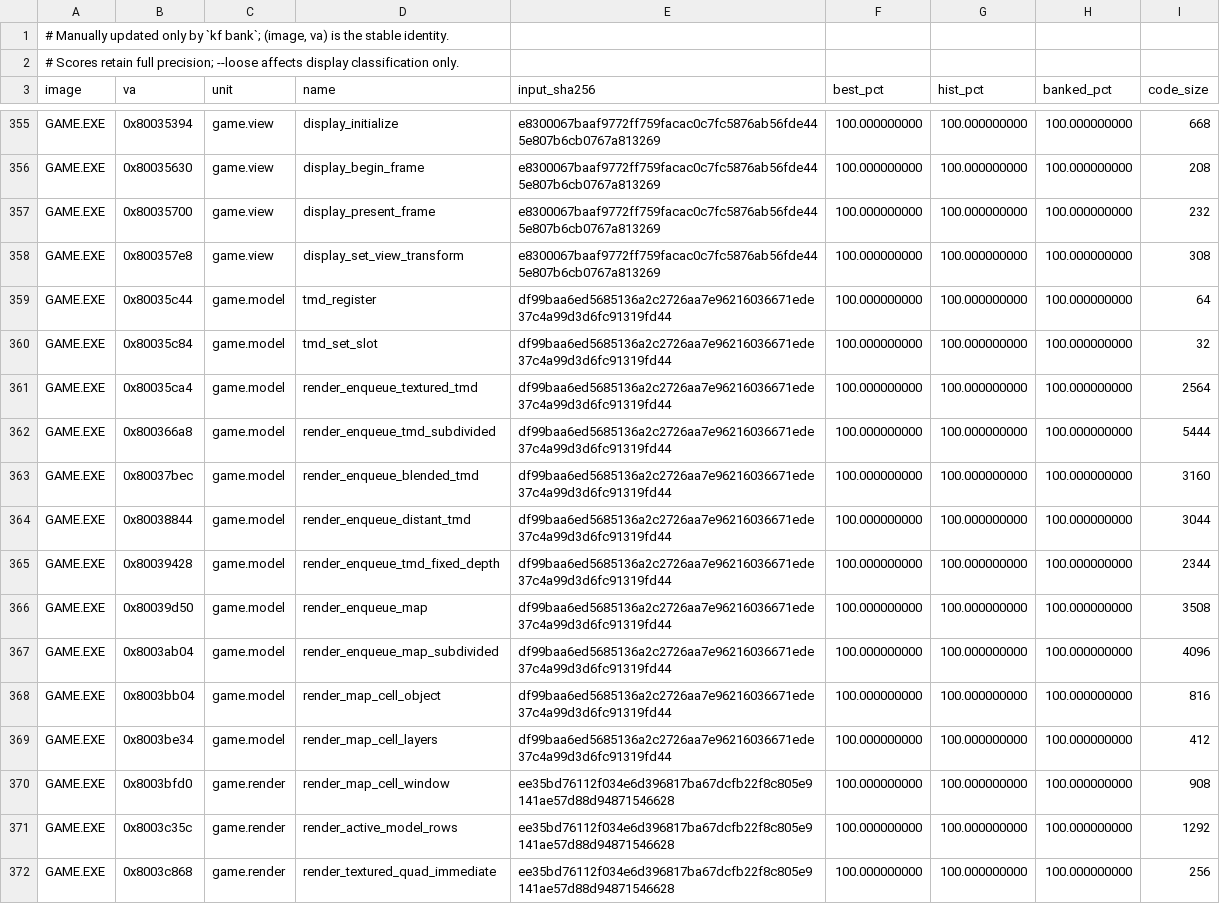
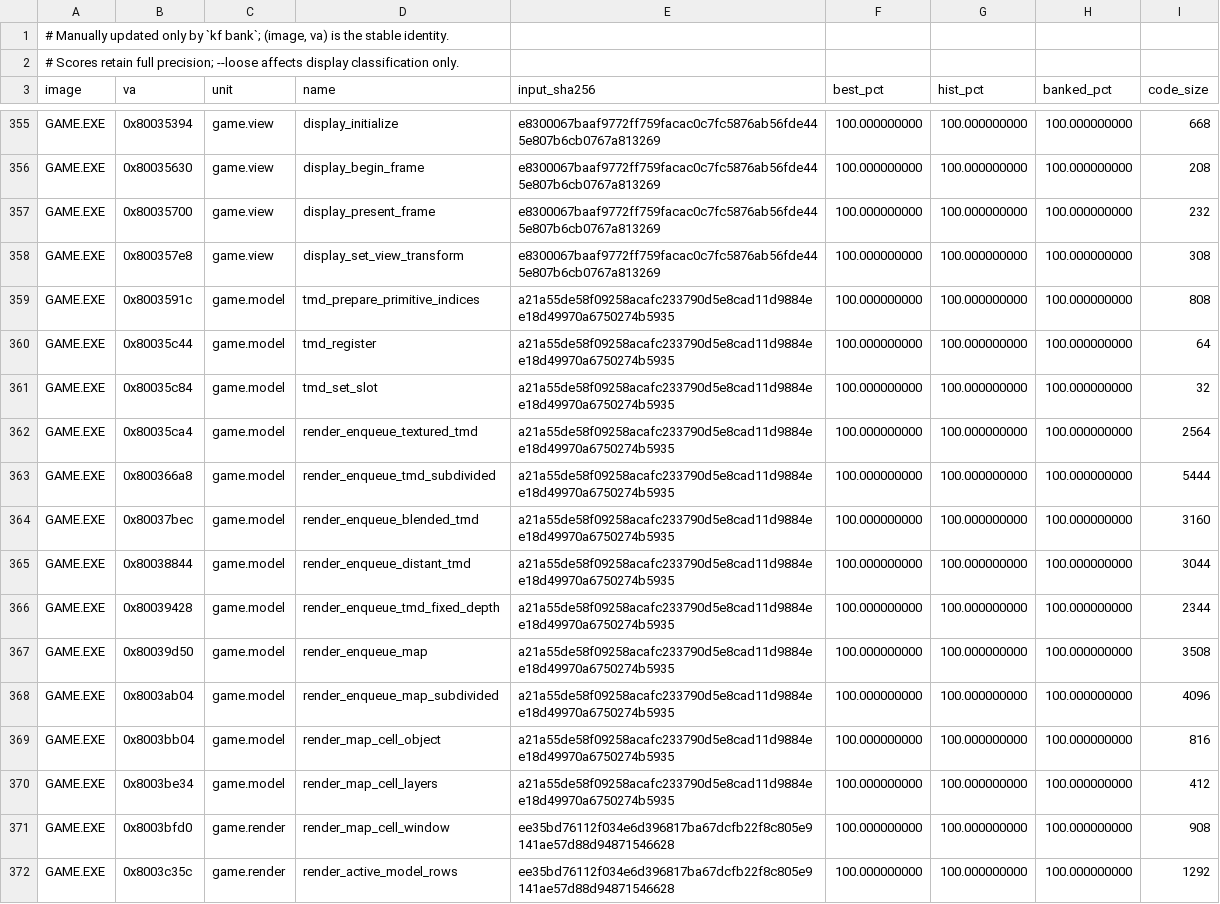
Before and after one commit to Voicedrew11/kings-field-3-decomp, a TSV file: config/match_baseline.tsv, drawn as a sheet; only a part is shown, gaps mark what is left out; the shorter side is filled out with more unchanged rows.

```diff
--- a/config/match_baseline.tsv
+++ b/config/match_baseline.tsv
@@ -358,13 +358,14 @@ GAME.EXE	0x80035700	game.view	display_present_frame	e8300067baaf9772ff759facac0c
 GAME.EXE	0x800357e8	game.view	display_set_view_transform	e8300067baaf9772ff759facac0c7fc5876ab56fde445e807b6cb0767a813269	100.000000000	100.000000000	100.000000000	308
-GAME.EXE	0x80035c44	game.model	tmd_register	df99baa6ed5685136a2c2726aa7e96216036671ede37c4a99d3d6fc91319fd44	100.000000000	100.000000000	100.000000000	64
-GAME.EXE	0x80035c84	game.model	tmd_set_slot	df99baa6ed5685136a2c2726aa7e96216036671ede37c4a99d3d6fc91319fd44	100.000000000	100.000000000	100.000000000	32
-GAME.EXE	0x80035ca4	game.model	render_enqueue_textured_tmd	df99baa6ed5685136a2c2726aa7e96216036671ede37c4a99d3d6fc91319fd44	100.000000000	100.000000000	100.000000000	2564
-GAME.EXE	0x800366a8	game.model	render_enqueue_tmd_subdivided	df99baa6ed5685136a2c2726aa7e96216036671ede37c4a99d3d6fc91319fd44	100.000000000	100.000000000	100.000000000	5444
-GAME.EXE	0x80037bec	game.model	render_enqueue_blended_tmd	df99baa6ed5685136a2c2726aa7e96216036671ede37c4a99d3d6fc91319fd44	100.000000000	100.000000000	100.000000000	3160
-GAME.EXE	0x80038844	game.model	render_enqueue_distant_tmd	df99baa6ed5685136a2c2726aa7e96216036671ede37c4a99d3d6fc91319fd44	100.000000000	100.000000000	100.000000000	3044
-GAME.EXE	0x80039428	game.model	render_enqueue_tmd_fixed_depth	df99baa6ed5685136a2c2726aa7e96216036671ede37c4a99d3d6fc91319fd44	100.000000000	100.000000000	100.000000000	2344
-GAME.EXE	0x80039d50	game.model	render_enqueue_map	df99baa6ed5685136a2c2726aa7e96216036671ede37c4a99d3d6fc91319fd44	100.000000000	100.000000000	100.000000000	3508
-GAME.EXE	0x8003ab04	game.model	render_enqueue_map_subdivided	df99baa6ed5685136a2c2726aa7e96216036671ede37c4a99d3d6fc91319fd44	100.000000000	100.000000000	100.000000000	4096
-GAME.EXE	0x8003bb04	game.model	render_map_cell_object	df99baa6ed5685136a2c2726aa7e96216036671ede37c4a99d3d6fc91319fd44	100.000000000	100.000000000	100.000000000	816
-GAME.EXE	0x8003be34	game.model	render_map_cell_layers	df99baa6ed5685136a2c2726aa7e96216036671ede37c4a99d3d6fc91319fd44	100.000000000	100.000000000	100.000000000	412
+GAME.EXE	0x8003591c	game.model	tmd_prepare_primitive_indices	a21a55de58f09258acafc233790d5e8cad11d9884ee18d49970a6750274b5935	100.000000000	100.000000000	100.000000000	808
+GAME.EXE	0x80035c44	game.model	tmd_register	a21a55de58f09258acafc233790d5e8cad11d9884ee18d49970a6750274b5935	100.000000000	100.000000000	100.000000000	64
+GAME.EXE	0x80035c84	game.model	tmd_set_slot	a21a55de58f09258acafc233790d5e8cad11d9884ee18d49970a6750274b5935	100.000000000	100.000000000	100.000000000	32
+GAME.EXE	0x80035ca4	game.model	render_enqueue_textured_tmd	a21a55de58f09258acafc233790d5e8cad11d9884ee18d49970a6750274b5935	100.000000000	100.000000000	100.000000000	2564
+GAME.EXE	0x800366a8	game.model	render_enqueue_tmd_subdivided	a21a55de58f09258acafc233790d5e8cad11d9884ee18d49970a6750274b5935	100.000000000	100.000000000	100.000000000	5444
+GAME.EXE	0x80037bec	game.model	render_enqueue_blended_tmd	a21a55de58f09258acafc233790d5e8cad11d9884ee18d49970a6750274b5935	100.000000000	100.000000000	100.000000000	3160
+GAME.EXE	0x80038844	game.model	render_enqueue_distant_tmd	a21a55de58f09258acafc233790d5e8cad11d9884ee18d49970a6750274b5935	100.000000000	100.000000000	100.000000000	3044
+GAME.EXE	0x80039428	game.model	render_enqueue_tmd_fixed_depth	a21a55de58f09258acafc233790d5e8cad11d9884ee18d49970a6750274b5935	100.000000000	100.000000000	100.000000000	2344
+GAME.EXE	0x80039d50	game.model	render_enqueue_map	a21a55de58f09258acafc233790d5e8cad11d9884ee18d49970a6750274b5935	100.000000000	100.000000000	100.000000000	3508
+GAME.EXE	0x8003ab04	game.model	render_enqueue_map_subdivided	a21a55de58f09258acafc233790d5e8cad11d9884ee18d49970a6750274b5935	100.000000000	100.000000000	100.000000000	4096
+GAME.EXE	0x8003bb04	game.model	render_map_cell_object	a21a55de58f09258acafc233790d5e8cad11d9884ee18d49970a6750274b5935	100.000000000	100.000000000	100.000000000	816
+GAME.EXE	0x8003be34	game.model	render_map_cell_layers	a21a55de58f09258acafc233790d5e8cad11d9884ee18d49970a6750274b5935	100.000000000	100.000000000	100.000000000	412
 GAME.EXE	0x8003bfd0	game.render	render_map_cell_window	ee35bd76112f034e6d396817ba67dcfb22f8c805e9141ae57d88d94871546628	100.000000000	100.000000000	100.000000000	908
```
Also changed, not shown: 1 other file.
